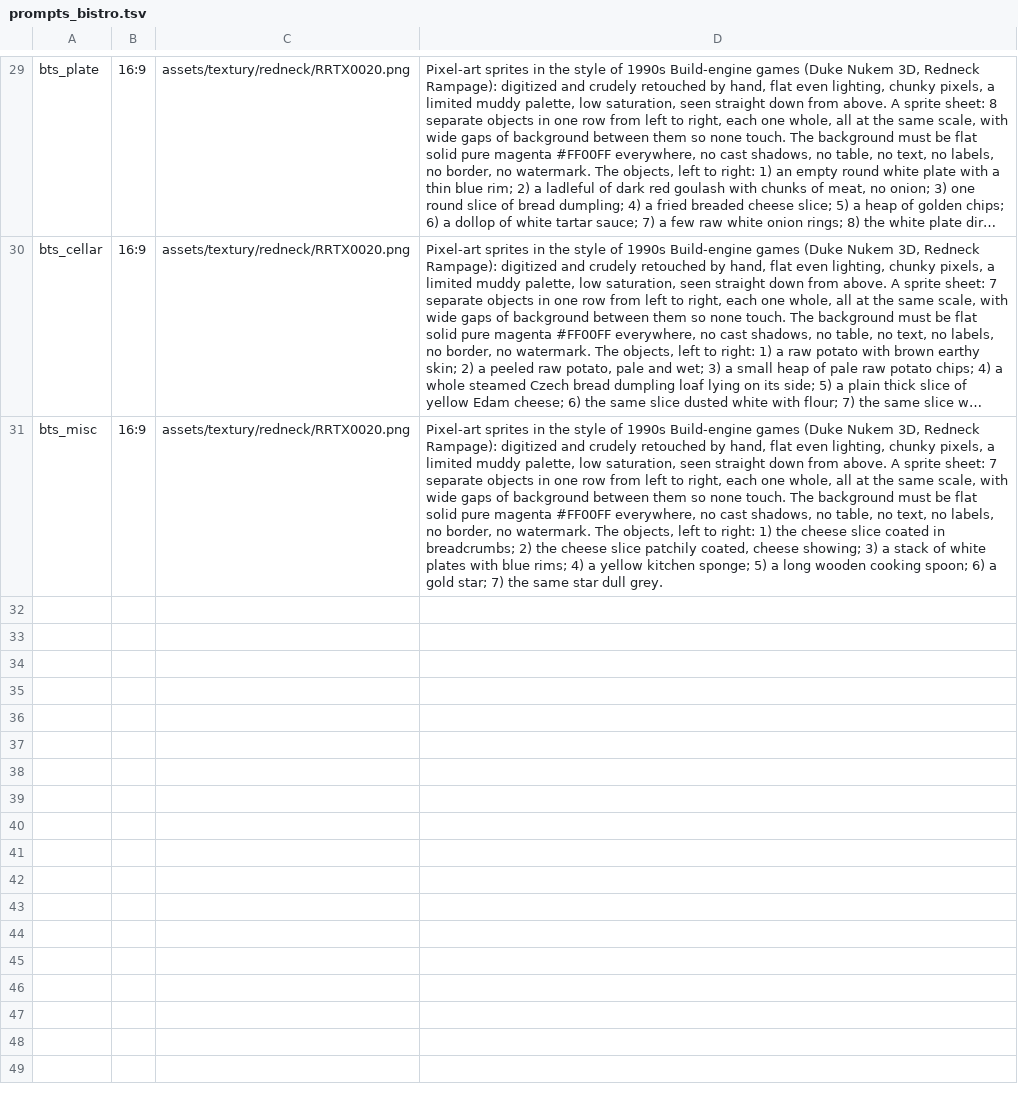
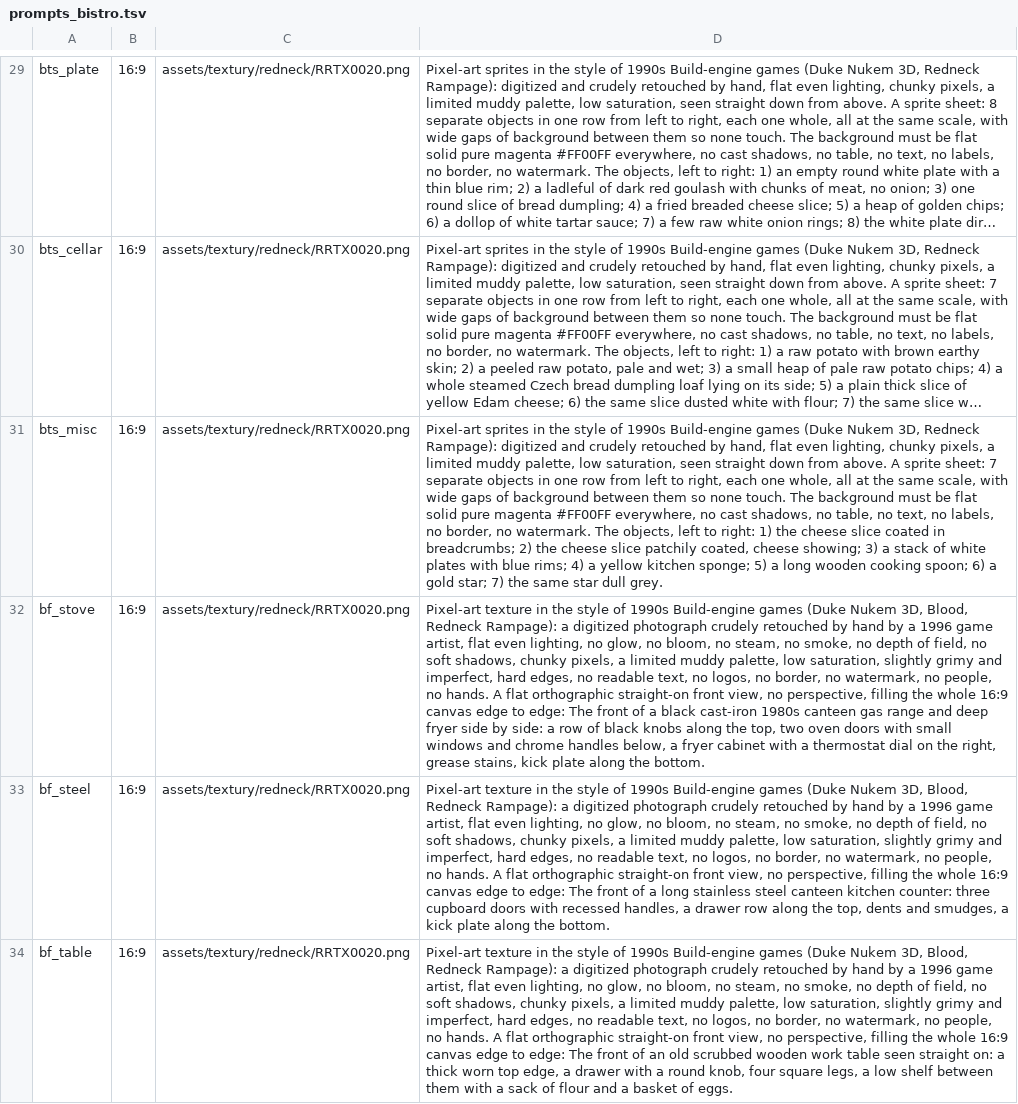
Before and after one commit to risafuranku/summercamp, a TSV file: tools/artgen/prompts_bistro.tsv, drawn as a sheet; only a part is shown, gaps mark what is left out; long unchanged cells end in …; the diff names each change by its address in the sheet, - before the commit and + after, or states it on an @@ line.

```diff
--- a/tools/artgen/prompts_bistro.tsv
+++ b/tools/artgen/prompts_bistro.tsv
+row 32: bf_stove | 16:9 | assets/textury/redneck/RRTX0020.png | Pixel-art texture in the style of 1990s Build-engine games (Duke Nukem 3D, Blood, Redneck Rampage): a digitized photograph crudely retouched by hand by a 1996 game artist, flat even lighting, no glow, no bloom, no steam, no smoke, no depth of field, no soft shadows, chunky pixels, a limited muddy palette, low saturation, slightly grimy and imperfect, hard edges, no readable text, no logos, no border, no watermark, no people, no hands. A flat orthographic straight-on front view, no perspective, filling the whole 16:9 canvas edge to edge: The front of a black cast-iron 1980s canteen gas range and deep fryer side by side: a row of black knobs along the top, two oven doors with small windows and chrome handles below, a fryer cabinet with a thermostat dial on the right, grease stains, kick plate along the bottom.
+row 33: bf_steel | 16:9 | assets/textury/redneck/RRTX0020.png | Pixel-art texture in the style of 1990s Build-engine games (Duke Nukem 3D, Blood, Redneck Rampage): a digitized photograph crudely retouched by hand by a 1996 game artist, flat even lighting, no glow, no bloom, no steam, no smoke, no depth of field, no soft shadows, chunky pixels, a limited muddy palette, low saturation, slightly grimy and imperfect, hard edges, no readable text, no logos, no border, no watermark, no people, no hands. A flat orthographic straight-on front view, no perspective, filling the whole 16:9 canvas edge to edge: The front of a long stainless steel canteen kitchen counter: three cupboard doors with recessed handles, a drawer row along the top, dents and smudges, a kick plate along the bottom.
+row 34: bf_table | 16:9 | assets/textury/redneck/RRTX0020.png | Pixel-art texture in the style of 1990s Build-engine games (Duke Nukem 3D, Blood, Redneck Rampage): a digitized photograph crudely retouched by hand by a 1996 game artist, flat even lighting, no glow, no bloom, no steam, no smoke, no depth of field, no soft shadows, chunky pixels, a limited muddy palette, low saturation, slightly grimy and imperfect, hard edges, no readable text, no logos, no border, no watermark, no people, no hands. A flat orthographic straight-on front view, no perspective, filling the whole 16:9 canvas edge to edge: The front of an old scrubbed wooden work table seen straight on: a thick worn top edge, a drawer with a round knob, four square legs, a low shelf between them with a sack of flour and a basket of eggs.
```
Also changed, not shown: 8 other files.
